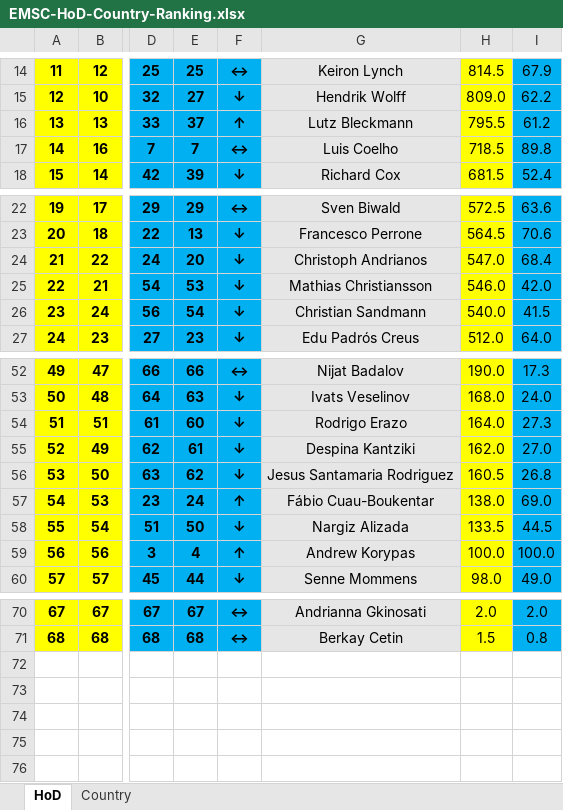
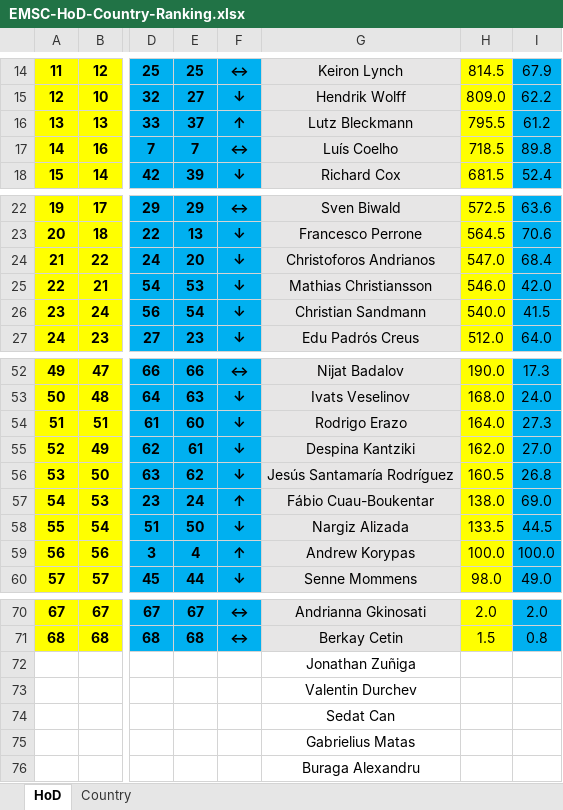
Before and after one commit to paveltodorov/EMSC, an Excel workbook: EMSC-HoD-Country-Ranking.xlsx, sheet HoD, drawn as a sheet; only a part is shown, gaps mark what is left out; values as stored, in another font and other column widths than the file's, no borders; rows hold the shown columns only; the diff names each change by its address in the sheet, - before the commit and + after, or states it on an @@ line.

```diff
--- a/EMSC-HoD-Country-Ranking.xlsx (sheet HoD)
+++ b/EMSC-HoD-Country-Ranking.xlsx (sheet HoD)
-G17: Luis Coelho
+G17: Luís Coelho
-G24: Christoph Andrianos
+G24: Christoforos Andrianos
-G56: Jesus Santamaria Rodriguez
+G56: Jesús Santamaría Rodríguez
+row 72:  |  |  |  |  | Jonathan Zuñiga
+row 73:  |  |  |  |  | Valentin Durchev
+row 74:  |  |  |  |  | Sedat Can
+row 75:  |  |  |  |  | Gabrielius Matas
+row 76:  |  |  |  |  | Buraga Alexandru
```
Also changed, not shown: EMSC STATISTICS UPDATED.xlsx, EmscFullStats.xlsx, 33 other files.
